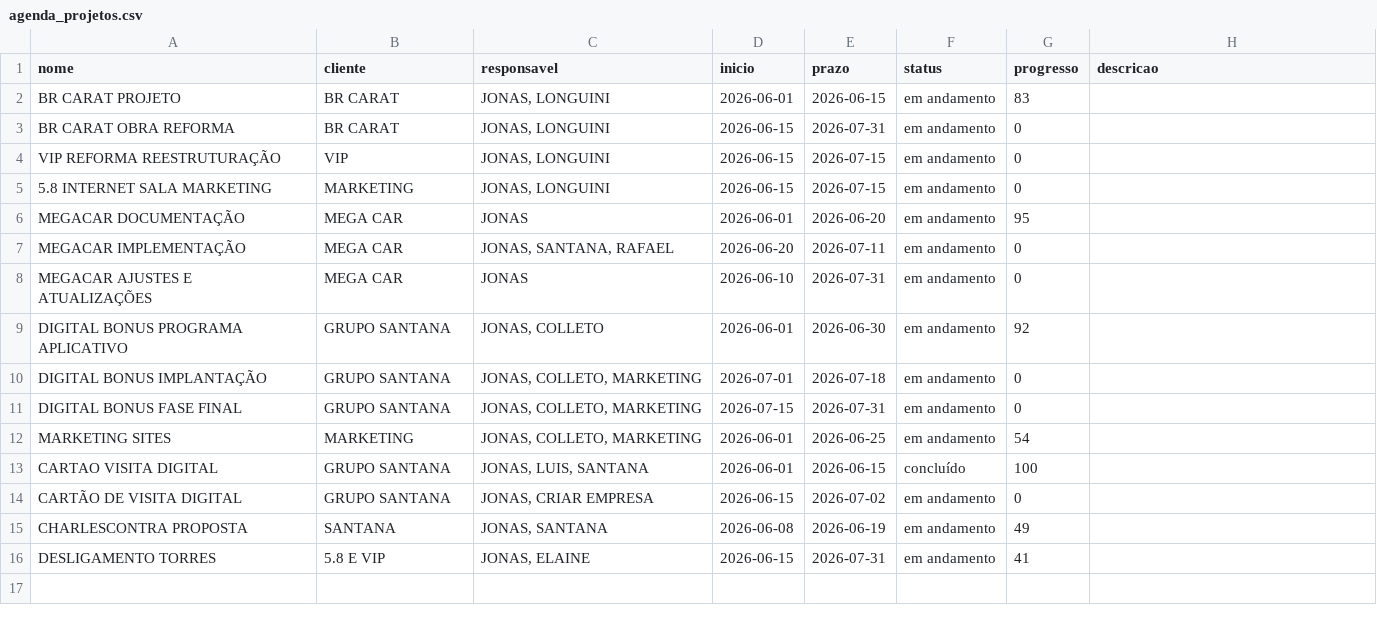
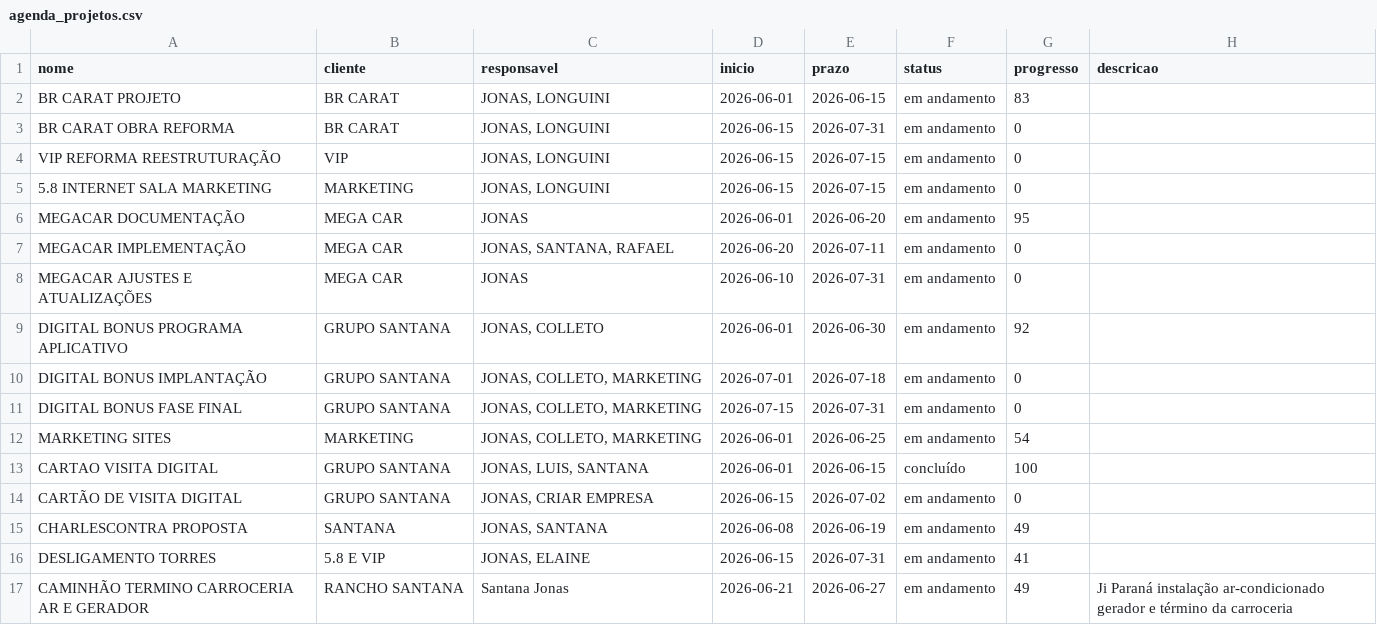
Before and after one commit to planejamentogruposantana-creator/agenda-santana-xyz99, a CSV file: agenda_projetos.csv, drawn as a sheet; the diff names each change by its address in the sheet, - before the commit and + after, or states it on an @@ line.

Commit message:
Auto-sync Celular (GitHub API)

```diff
--- a/agenda_projetos.csv
+++ b/agenda_projetos.csv
+row 17: CAMINHÃO TERMINO CARROCERIA AR E GERADOR | RANCHO SANTANA | Santana Jonas | 2026-06-21 | 2026-06-27 | em andamento | 49 | Ji Paraná instalação ar-condicionado gerador e término da carroceria
```
